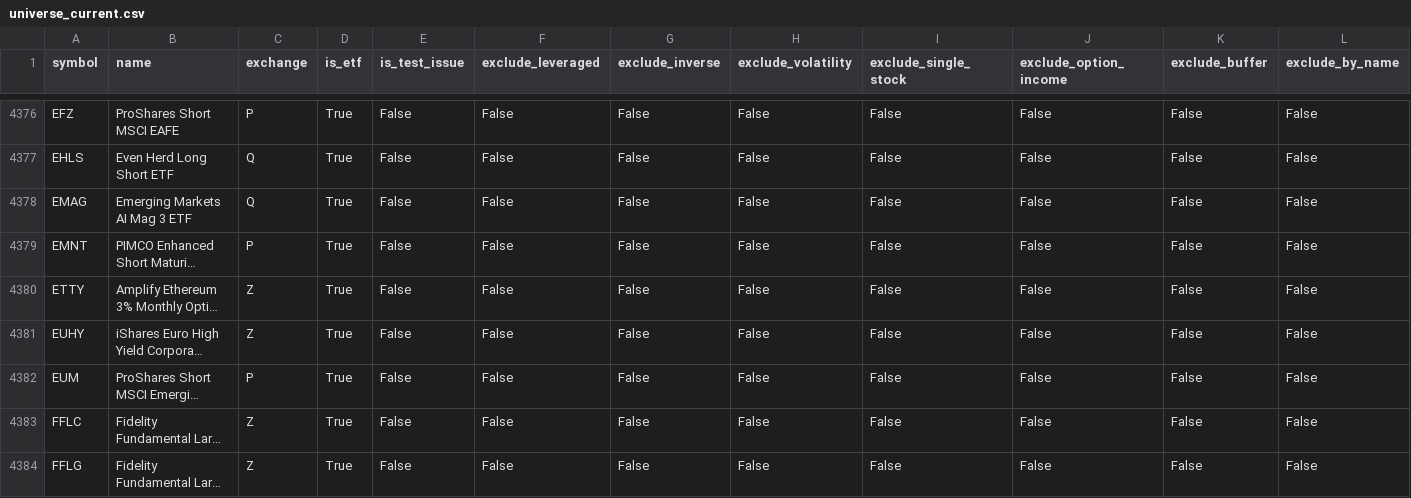
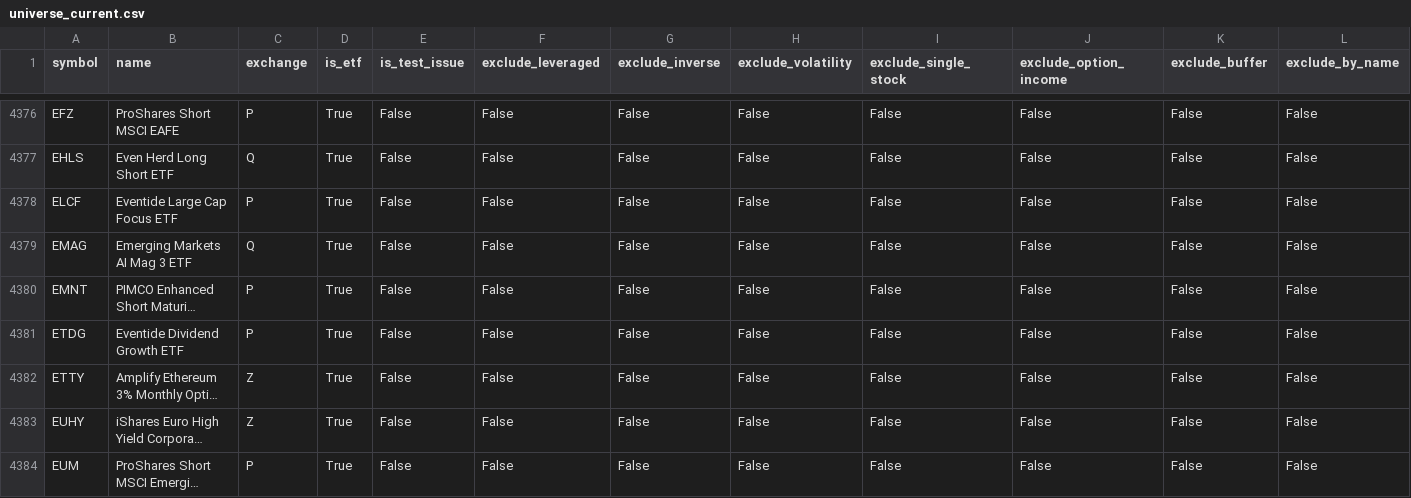
Before and after one commit to goodyyj617/trend-energy-etf-scanner, a CSV file: docs/data/universe_current.csv, drawn as a sheet; only a part is shown, gaps mark what is left out; the shorter side is filled out with more unchanged rows; long unchanged cells end in …; rows hold the shown columns only; the diff covers the shown part only; the diff names each change by its address in the sheet, - before the commit and + after, or states it on an @@ line.

```diff
--- a/docs/data/universe_current.csv
+++ b/docs/data/universe_current.csv
+row 4378: ELCF | Eventide Large Cap Focus ETF | P | True | False | False | False | False | False | False | False | False
+row 4381: ETDG | Eventide Dividend Growth ETF | P | True | False | False | False | False | False | False | False | False
```
Also changed, not shown: 2 added rows and 10 edited cells elsewhere in this file, config/aum.csv, docs/data/excluded_etfs_summary.csv, 3 other files.
